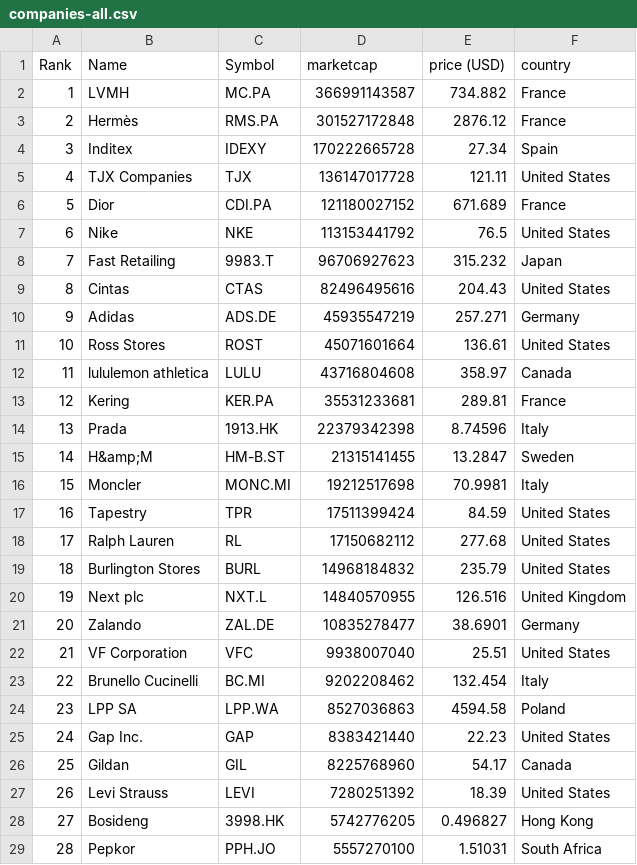
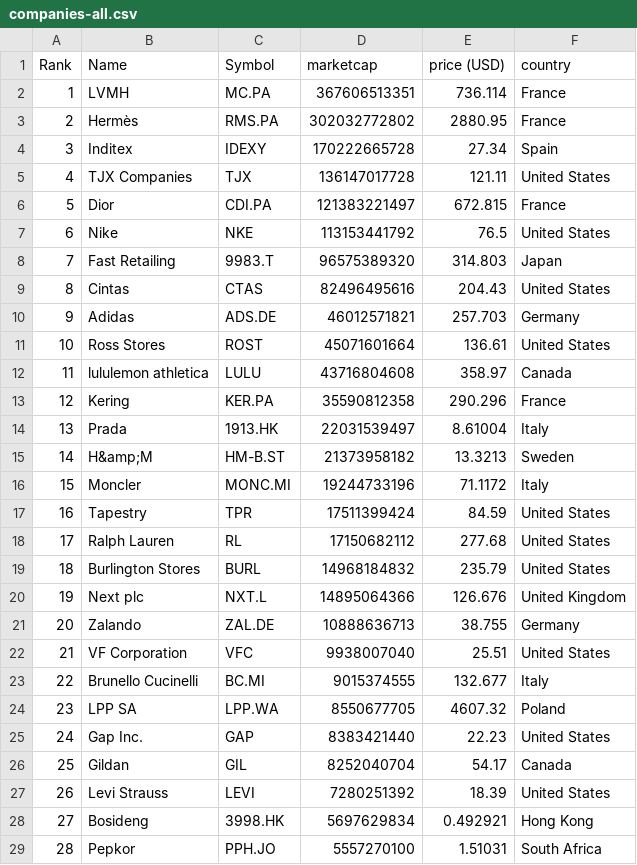
Before and after one commit to bahamut71/merida-june-6-2024, a CSV file: companies-all.csv, drawn as a sheet; only a part is shown; the diff covers the shown part only.

```diff
--- a/companies-all.csv
+++ b/companies-all.csv
@@ -1,17 +1,17 @@
 "Rank","Name","Symbol","marketcap","price (USD)","country"
-"1","LVMH","MC.PA","366991143587","734.882","France"
-"2","Hermès","RMS.PA","301527172848","2876.12","France"
+"1","LVMH","MC.PA","367606513351","736.114","France"
+"2","Hermès","RMS.PA","302032772802","2880.95","France"
 "3","Inditex","IDEXY","170222665728","27.34","Spain"
 "4","TJX Companies","TJX","136147017728","121.11","United States"
-"5","Dior","CDI.PA","121180027152","671.689","France"
+"5","Dior","CDI.PA","121383221497","672.815","France"
 "6","Nike","NKE","113153441792","76.5","United States"
-"7","Fast Retailing","9983.T","96706927623","315.232","Japan"
+"7","Fast Retailing","9983.T","96575389320","314.803","Japan"
 "8","Cintas","CTAS","82496495616","204.43","United States"
-"9","Adidas","ADS.DE","45935547219","257.271","Germany"
+"9","Adidas","ADS.DE","46012571821","257.703","Germany"
 "10","Ross Stores","ROST","45071601664","136.61","United States"
 "11","lululemon athletica","LULU","43716804608","358.97","Canada"
-"12","Kering","KER.PA","35531233681","289.81","France"
-"13","Prada","1913.HK","22379342398","8.74596","Italy"
-"14","H&amp;M","HM-B.ST","21315141455","13.2847","Sweden"
-"15","Moncler","MONC.MI","19212517698","70.9981","Italy"
+"12","Kering","KER.PA","35590812358","290.296","France"
+"13","Prada","1913.HK","22031539497","8.61004","Italy"
+"14","H&amp;M","HM-B.ST","21373958182","13.3213","Sweden"
+"15","Moncler","MONC.MI","19244733196","71.1172","Italy"
 "16","Tapestry","TPR","17511399424","84.59","United States"
@@ -19,11 +19,11 @@
 "18","Burlington Stores","BURL","14968184832","235.79","United States"
-"19","Next plc","NXT.L","14840570955","126.516","United Kingdom"
-"20","Zalando","ZAL.DE","10835278477","38.6901","Germany"
+"19","Next plc","NXT.L","14895064366","126.676","United Kingdom"
+"20","Zalando","ZAL.DE","10888636713","38.755","Germany"
 "21","VF Corporation","VFC","9938007040","25.51","United States"
-"22","Brunello Cucinelli","BC.MI","9202208462","132.454","Italy"
-"23","LPP SA","LPP.WA","8527036863","4594.58","Poland"
+"22","Brunello Cucinelli","BC.MI","9015374555","132.677","Italy"
+"23","LPP SA","LPP.WA","8550677705","4607.32","Poland"
 "24","Gap Inc.","GAP","8383421440","22.23","United States"
-"25","Gildan","GIL","8225768960","54.17","Canada"
+"25","Gildan","GIL","8252040704","54.17","Canada"
 "26","Levi Strauss","LEVI","7280251392","18.39","United States"
-"27","Bosideng","3998.HK","5742776205","0.496827","Hong Kong"
+"27","Bosideng","3998.HK","5697629834","0.492921","Hong Kong"
 "28","Pepkor","PPH.JO","5557270100","1.51031","South Africa"
```
Also changed, not shown: 2 added rows, 2 removed rows and 122 edited cells elsewhere in this file, companies_france.csv, companies_germany.csv, 1 other file.
